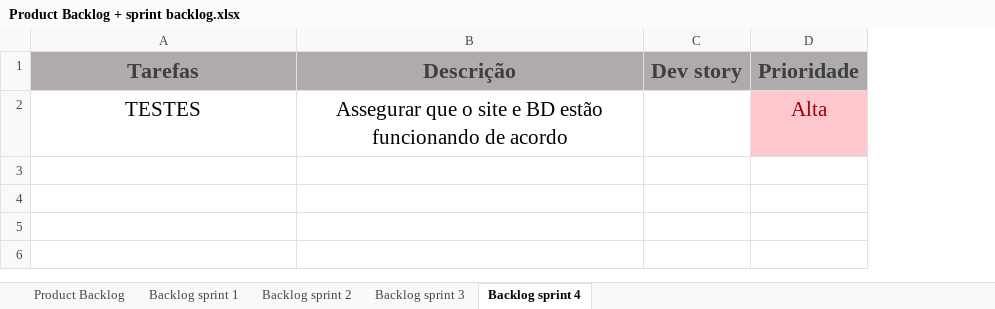
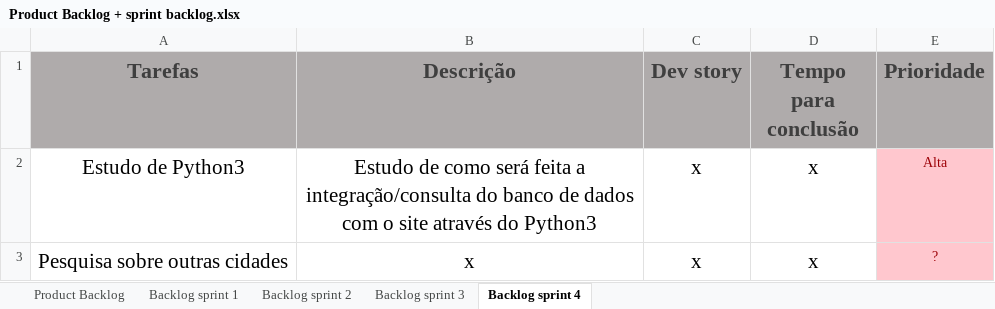
Before and after one commit to Equipe-CodeLand/API-2023.1, an Excel workbook: docs/Arquivos_técnicos/Product Backlog + sprint backlog.xlsx, sheet Backlog sprint 4, drawn as a sheet; values as stored, in another font and other column widths than the file's, no borders; removed rows and columns are numbered as before the commit, all else as after; the diff names each change by its address in the sheet, - before the commit and + after, or states it on an @@ line.

Commit message:
atualizacao do backlog da sprint 3

```diff
--- a/docs/Arquivos_técnicos/Product Backlog + sprint backlog.xlsx (sheet Backlog sprint 4)
+++ b/docs/Arquivos_técnicos/Product Backlog + sprint backlog.xlsx (sheet Backlog sprint 4)
+column D (Tempo para conclusão), empty
-row 2: TESTES | Assegurar que o site e BD estão funcionando de acordo |  | Alta
+row 2: Estudo de Python3 | Estudo de como será feita a integração/consulta do banco de dados com o site através do Python3 | x | x | Alta
+row 3: Pesquisa sobre outras cidades | x | x | x | ?
```
Also changed, not shown: sheet Backlog sprint 3.
